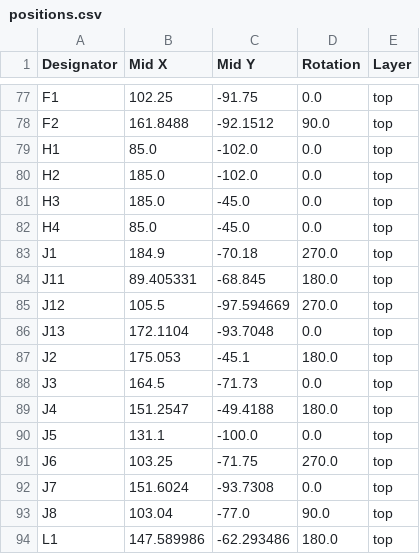
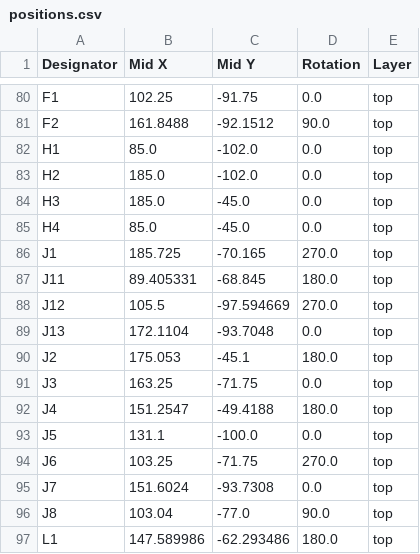
Before and after one commit to MiSTle-Dev/Boards, a CSV file: mistle_gw3a_20/production/positions.csv, drawn as a sheet; only a part is shown, gaps mark what is left out; the diff covers the shown part only.

```diff
--- a/mistle_gw3a_20/production/positions.csv
+++ b/mistle_gw3a_20/production/positions.csv
@@ -82,3 +85,3 @@ H3,185.0,-45.0,0.0,top
 H4,85.0,-45.0,0.0,top
-J1,184.9,-70.18,270.0,top
+J1,185.725,-70.165,270.0,top
 J11,89.405331,-68.845,180.0,top
@@ -87,3 +90,3 @@ J13,172.1104,-93.7048,0.0,top
 J2,175.053,-45.1,180.0,top
-J3,164.5,-71.73,0.0,top
+J3,163.25,-71.75,0.0,top
 J4,151.2547,-49.4188,180.0,top
```
Also changed, not shown: 7 added rows, 2 removed rows and 114 edited cells elsewhere in this file, mistle_gw3a_20/production/bom.csv, 13 other files.
